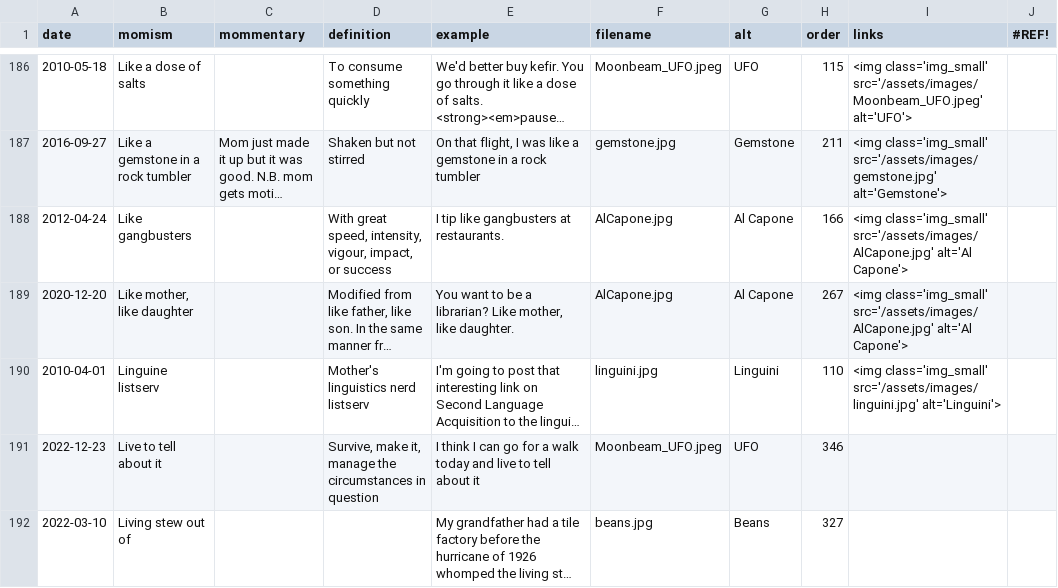
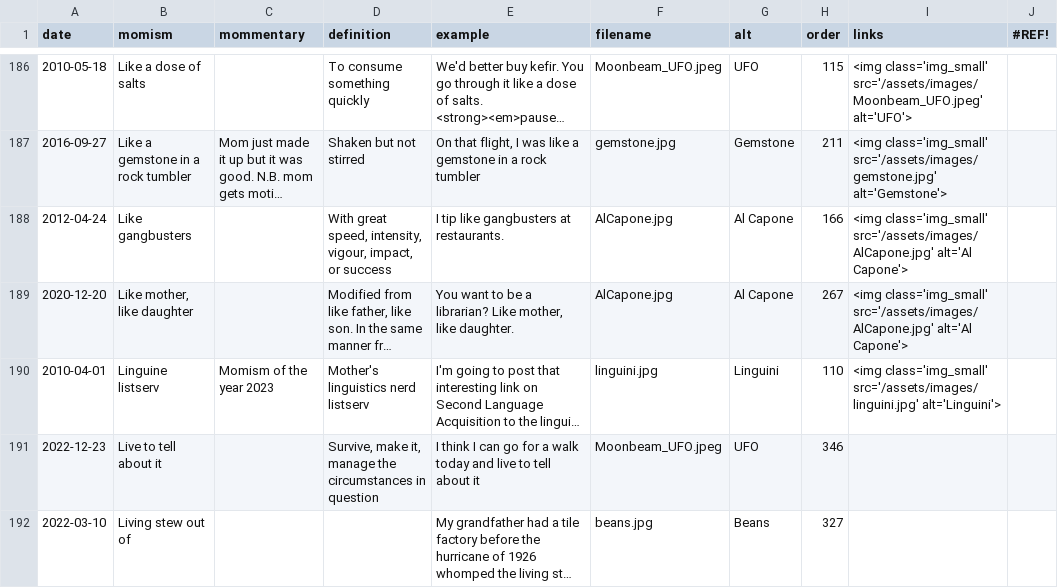
Before and after one commit to summerhays/new_momisms, a CSV file: _data/mom-csv.csv, drawn as a sheet; only a part is shown, gaps mark what is left out; long unchanged cells end in …; the diff covers the shown part only; the diff names each change by its address in the sheet, - before the commit and + after, or states it on an @@ line.

```diff
--- a/_data/mom-csv.csv
+++ b/_data/mom-csv.csv
-C190 (mommentary): (empty)
+C190 (mommentary): Momism of the year 2023
```
Also changed, not shown: 25 edited cells elsewhere in this file, 22 other files.
